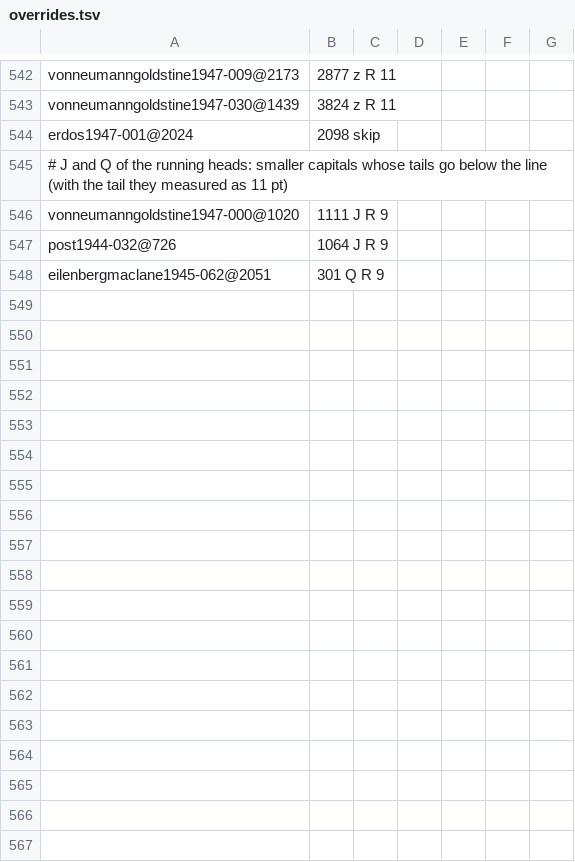
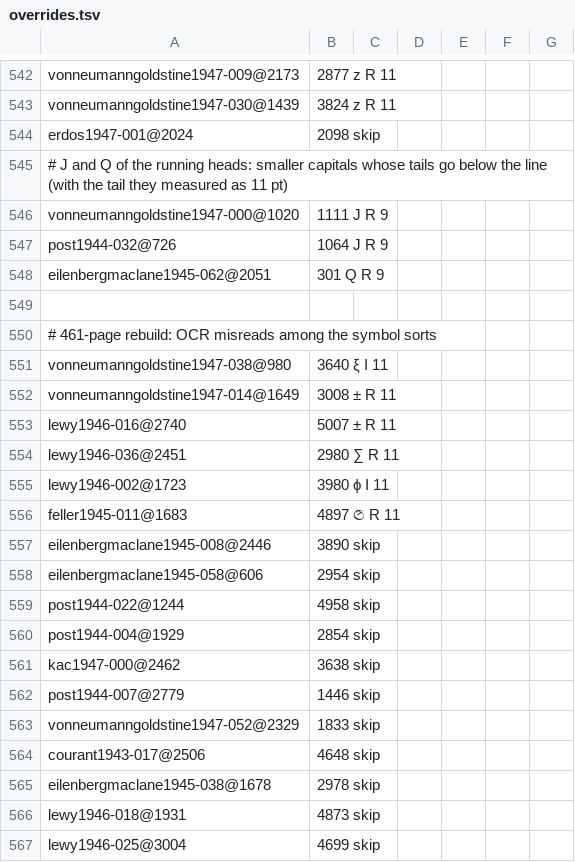
Before and after one commit to NikitaMGrimm/mills8a, a TSV file: revival/overrides.tsv, drawn as a sheet; only a part is shown, gaps mark what is left out; the diff names each change by its address in the sheet, - before the commit and + after, or states it on an @@ line.

```diff
--- a/revival/overrides.tsv
+++ b/revival/overrides.tsv
+row 549: (empty)
+row 550: # 461-page rebuild: OCR misreads among the symbol sorts
+row 551: vonneumanngoldstine1947-038@980 | 3640 ξ I 11
+row 552: vonneumanngoldstine1947-014@1649 | 3008 ± R 11
+row 553: lewy1946-016@2740 | 5007 ± R 11
+row 554: lewy1946-036@2451 | 2980 ∑ R 11
+row 555: lewy1946-002@1723 | 3980 ϕ I 11
+row 556: feller1945-011@1683 | 4897 𝔖 R 11
+row 557: eilenbergmaclane1945-008@2446 | 3890 skip
+row 558: eilenbergmaclane1945-058@606 | 2954 skip
+row 559: post1944-022@1244 | 4958 skip
+row 560: post1944-004@1929 | 2854 skip
+row 561: kac1947-000@2462 | 3638 skip
+row 562: post1944-007@2779 | 1446 skip
+row 563: vonneumanngoldstine1947-052@2329 | 1833 skip
+row 564: courant1943-017@2506 | 4648 skip
+row 565: eilenbergmaclane1945-038@1678 | 2978 skip
+row 566: lewy1946-018@1931 | 4873 skip
+row 567: lewy1946-025@3004 | 4699 skip
```
Also changed, not shown: 1 other file.
